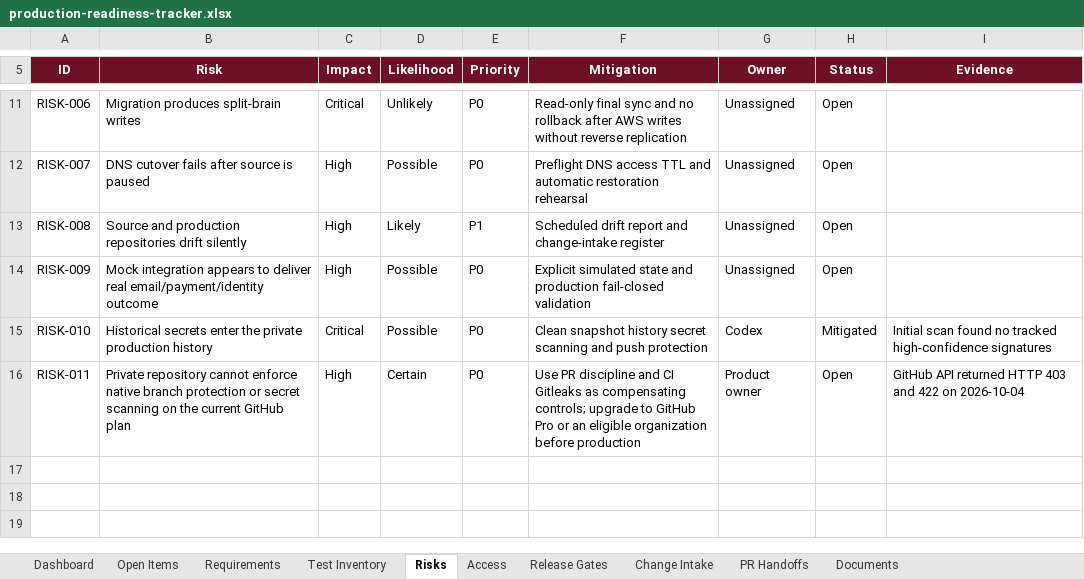
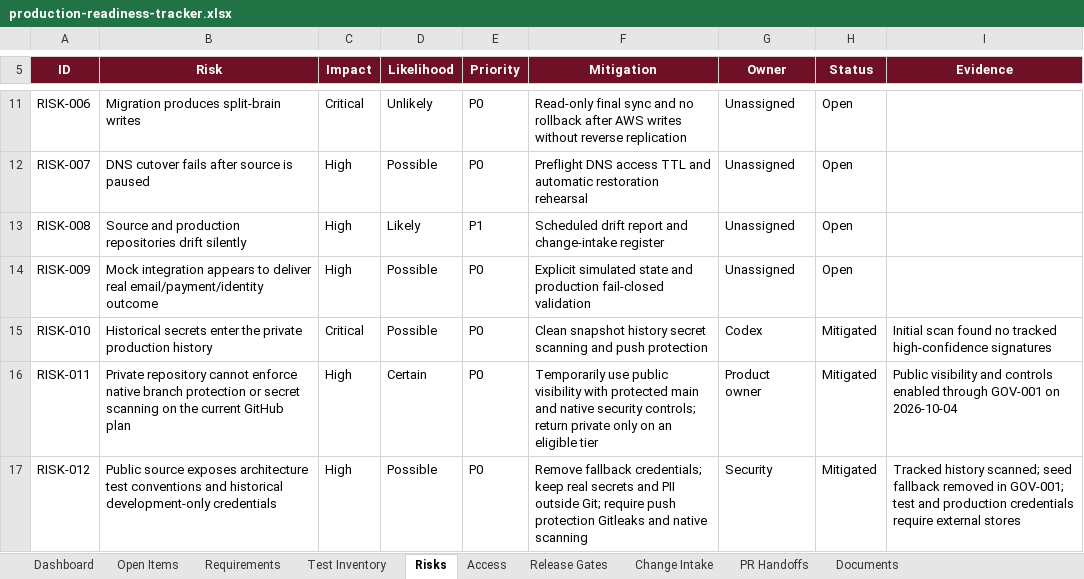
Before and after one commit to RohithTadiparti/world-of-weddingz-production, an Excel workbook: docs/tracking/production-readiness-tracker.xlsx, sheet Risks, drawn as a sheet; only a part is shown, gaps mark what is left out; values as stored, in another font and other column widths than the file's, no borders; conditional formats and table styles not drawn; the diff names each change by its address in the sheet, - before the commit and + after, or states it on an @@ line.

Commit message:
[GOV-001] Enforce public repository protections (#54)
* security: protect public production repository

* docs: record public protection handoff

* docs: finalize public protection tracker

---------

Co-authored-by: RohithTadiparti <326478345+RohithTadiparti@users.noreply.github.com>

```diff
--- a/docs/tracking/production-readiness-tracker.xlsx (sheet Risks)
+++ b/docs/tracking/production-readiness-tracker.xlsx (sheet Risks)
-F16 (Mitigation): Use PR discipline and CI Gitleaks as compensating controls; upgrade to GitHub Pro or an eligible organization before production
+F16 (Mitigation): Temporarily use public visibility with protected main and native security controls; return private only on an eligible tier
-H16 (Status): Open
+H16 (Status): Mitigated
-I16 (Evidence): GitHub API returned HTTP 403 and 422 on 2026-10-04
+I16 (Evidence): Public visibility and controls enabled through GOV-001 on 2026-10-04
+row 17: RISK-012 | Public source exposes architecture test conventions and historical development-only credentials | High | Possible | P0 | Remove fallback credentials; keep real secrets and PII outside Git; require push protection Gitleaks and native scanning | Security | Mitigated | Tracked history scanned; seed fallback removed in GOV-001; test and production credentials require external stores
```
Also changed, not shown: sheet Dashboard, sheet PR Handoffs, sheet Open Items, sheet Access, charts or pictures, 16 other files.
